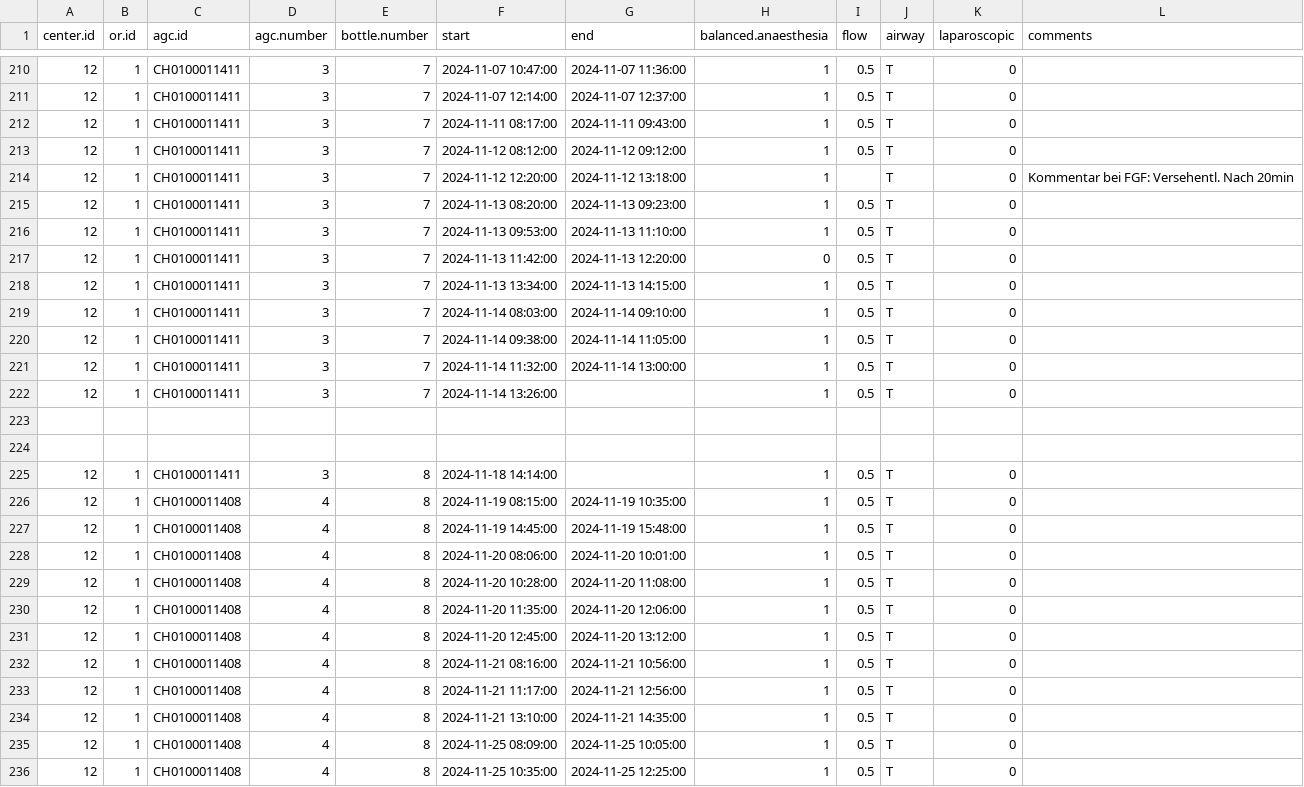
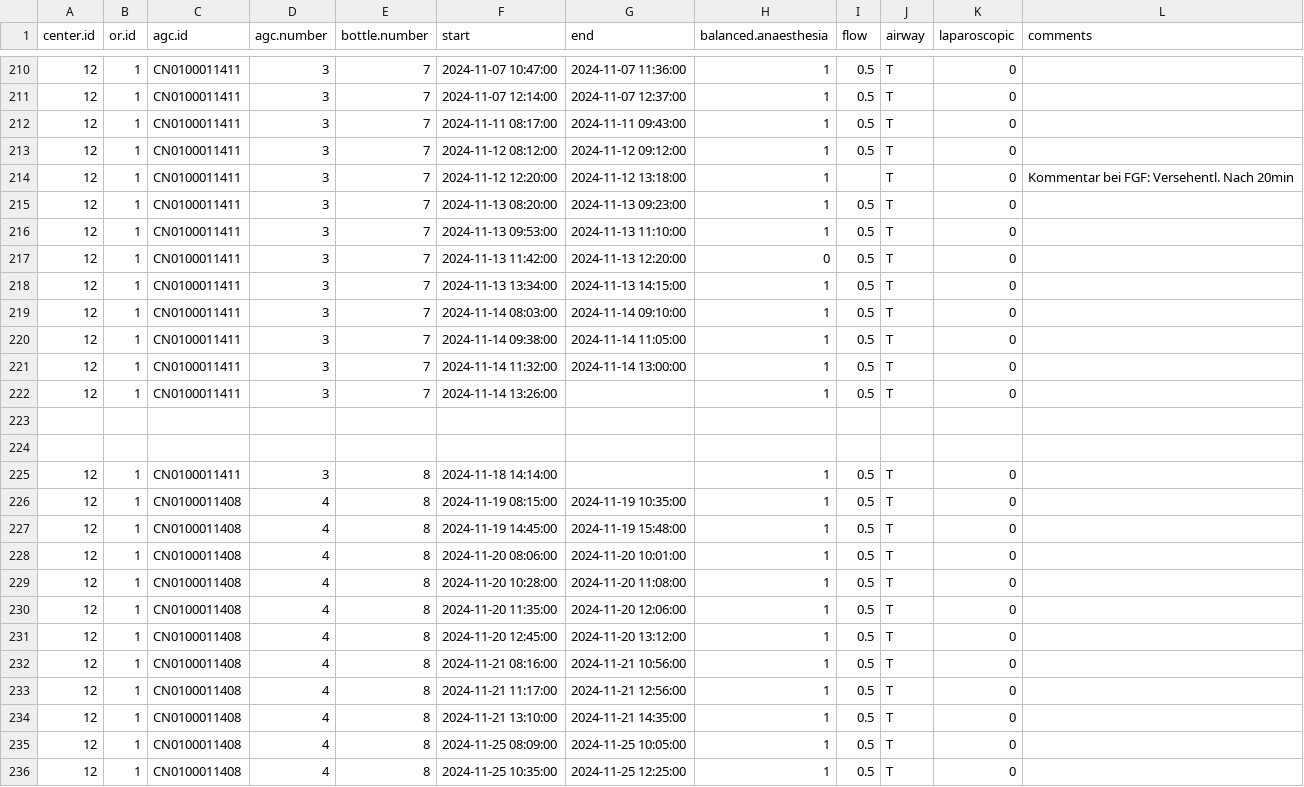
Before and after one commit to umg-minai/vct-or-mc, a CSV file: raw-data/crfs/12-01.csv, drawn as a sheet; only a part is shown, gaps mark what is left out; the diff covers the shown part only.

```diff
--- a/raw-data/crfs/12-01.csv
+++ b/raw-data/crfs/12-01.csv
@@ -210,27 +210,27 @@ center.id,or.id,agc.id,agc.number,bottle.number,start,end,balanced.anaesthesia,f
-12,1,CH0100011411,3,7,2024-11-07 10:47:00,2024-11-07 11:36:00,1,0.5,T,0,
-12,1,CH0100011411,3,7,2024-11-07 12:14:00,2024-11-07 12:37:00,1,0.5,T,0,
-12,1,CH0100011411,3,7,2024-11-11 08:17:00,2024-11-11 09:43:00,1,0.5,T,0,
-12,1,CH0100011411,3,7,2024-11-12 08:12:00,2024-11-12 09:12:00,1,0.5,T,0,
-12,1,CH0100011411,3,7,2024-11-12 12:20:00,2024-11-12 13:18:00,1,,T,0,"Kommentar bei FGF: Versehentl. Nach 20min"
-12,1,CH0100011411,3,7,2024-11-13 08:20:00,2024-11-13 09:23:00,1,0.5,T,0,
-12,1,CH0100011411,3,7,2024-11-13 09:53:00,2024-11-13 11:10:00,1,0.5,T,0,
-12,1,CH0100011411,3,7,2024-11-13 11:42:00,2024-11-13 12:20:00,0,0.5,T,0,
-12,1,CH0100011411,3,7,2024-11-13 13:34:00,2024-11-13 14:15:00,1,0.5,T,0,
-12,1,CH0100011411,3,7,2024-11-14 08:03:00,2024-11-14 09:10:00,1,0.5,T,0,
-12,1,CH0100011411,3,7,2024-11-14 09:38:00,2024-11-14 11:05:00,1,0.5,T,0,
-12,1,CH0100011411,3,7,2024-11-14 11:32:00,2024-11-14 13:00:00,1,0.5,T,0,
-12,1,CH0100011411,3,7,2024-11-14 13:26:00,,1,0.5,T,0,
+12,1,CN0100011411,3,7,2024-11-07 10:47:00,2024-11-07 11:36:00,1,0.5,T,0,
+12,1,CN0100011411,3,7,2024-11-07 12:14:00,2024-11-07 12:37:00,1,0.5,T,0,
+12,1,CN0100011411,3,7,2024-11-11 08:17:00,2024-11-11 09:43:00,1,0.5,T,0,
+12,1,CN0100011411,3,7,2024-11-12 08:12:00,2024-11-12 09:12:00,1,0.5,T,0,
+12,1,CN0100011411,3,7,2024-11-12 12:20:00,2024-11-12 13:18:00,1,,T,0,"Kommentar bei FGF: Versehentl. Nach 20min"
+12,1,CN0100011411,3,7,2024-11-13 08:20:00,2024-11-13 09:23:00,1,0.5,T,0,
+12,1,CN0100011411,3,7,2024-11-13 09:53:00,2024-11-13 11:10:00,1,0.5,T,0,
+12,1,CN0100011411,3,7,2024-11-13 11:42:00,2024-11-13 12:20:00,0,0.5,T,0,
+12,1,CN0100011411,3,7,2024-11-13 13:34:00,2024-11-13 14:15:00,1,0.5,T,0,
+12,1,CN0100011411,3,7,2024-11-14 08:03:00,2024-11-14 09:10:00,1,0.5,T,0,
+12,1,CN0100011411,3,7,2024-11-14 09:38:00,2024-11-14 11:05:00,1,0.5,T,0,
+12,1,CN0100011411,3,7,2024-11-14 11:32:00,2024-11-14 13:00:00,1,0.5,T,0,
+12,1,CN0100011411,3,7,2024-11-14 13:26:00,,1,0.5,T,0,
 
 
-12,1,CH0100011411,3,8,2024-11-18 14:14:00,,1,0.5,T,0,
-12,1,CH0100011408,4,8,2024-11-19 08:15:00,2024-11-19 10:35:00,1,0.5,T,0,
-12,1,CH0100011408,4,8,2024-11-19 14:45:00,2024-11-19 15:48:00,1,0.5,T,0,
-12,1,CH0100011408,4,8,2024-11-20 08:06:00,2024-11-20 10:01:00,1,0.5,T,0,
-12,1,CH0100011408,4,8,2024-11-20 10:28:00,2024-11-20 11:08:00,1,0.5,T,0,
-12,1,CH0100011408,4,8,2024-11-20 11:35:00,2024-11-20 12:06:00,1,0.5,T,0,
-12,1,CH0100011408,4,8,2024-11-20 12:45:00,2024-11-20 13:12:00,1,0.5,T,0,
-12,1,CH0100011408,4,8,2024-11-21 08:16:00,2024-11-21 10:56:00,1,0.5,T,0,
-12,1,CH0100011408,4,8,2024-11-21 11:17:00,2024-11-21 12:56:00,1,0.5,T,0,
-12,1,CH0100011408,4,8,2024-11-21 13:10:00,2024-11-21 14:35:00,1,0.5,T,0,
-12,1,CH0100011408,4,8,2024-11-25 08:09:00,2024-11-25 10:05:00,1,0.5,T,0,
-12,1,CH0100011408,4,8,2024-11-25 10:35:00,2024-11-25 12:25:00,1,0.5,T,0,
+12,1,CN0100011411,3,8,2024-11-18 14:14:00,,1,0.5,T,0,
+12,1,CN0100011408,4,8,2024-11-19 08:15:00,2024-11-19 10:35:00,1,0.5,T,0,
+12,1,CN0100011408,4,8,2024-11-19 14:45:00,2024-11-19 15:48:00,1,0.5,T,0,
+12,1,CN0100011408,4,8,2024-11-20 08:06:00,2024-11-20 10:01:00,1,0.5,T,0,
+12,1,CN0100011408,4,8,2024-11-20 10:28:00,2024-11-20 11:08:00,1,0.5,T,0,
+12,1,CN0100011408,4,8,2024-11-20 11:35:00,2024-11-20 12:06:00,1,0.5,T,0,
+12,1,CN0100011408,4,8,2024-11-20 12:45:00,2024-11-20 13:12:00,1,0.5,T,0,
+12,1,CN0100011408,4,8,2024-11-21 08:16:00,2024-11-21 10:56:00,1,0.5,T,0,
+12,1,CN0100011408,4,8,2024-11-21 11:17:00,2024-11-21 12:56:00,1,0.5,T,0,
+12,1,CN0100011408,4,8,2024-11-21 13:10:00,2024-11-21 14:35:00,1,0.5,T,0,
+12,1,CN0100011408,4,8,2024-11-25 08:09:00,2024-11-25 10:05:00,1,0.5,T,0,
+12,1,CN0100011408,4,8,2024-11-25 10:35:00,2024-11-25 12:25:00,1,0.5,T,0,
```
Also changed, not shown: 139 edited cells elsewhere in this file, raw-data/crfs/07-01.csv.
